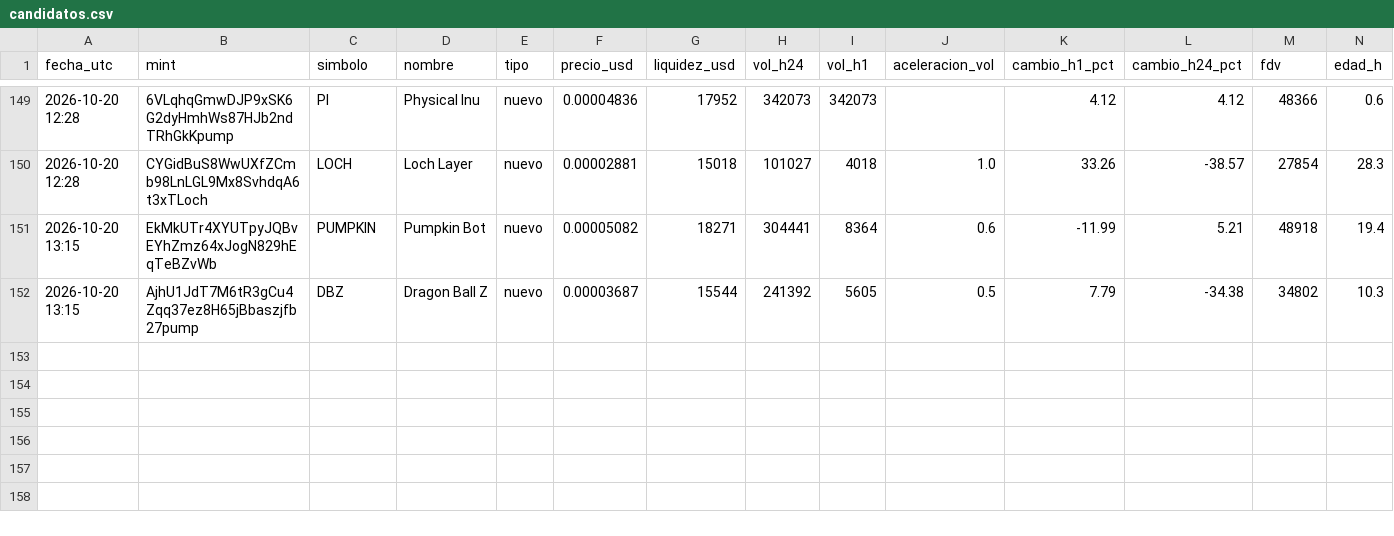
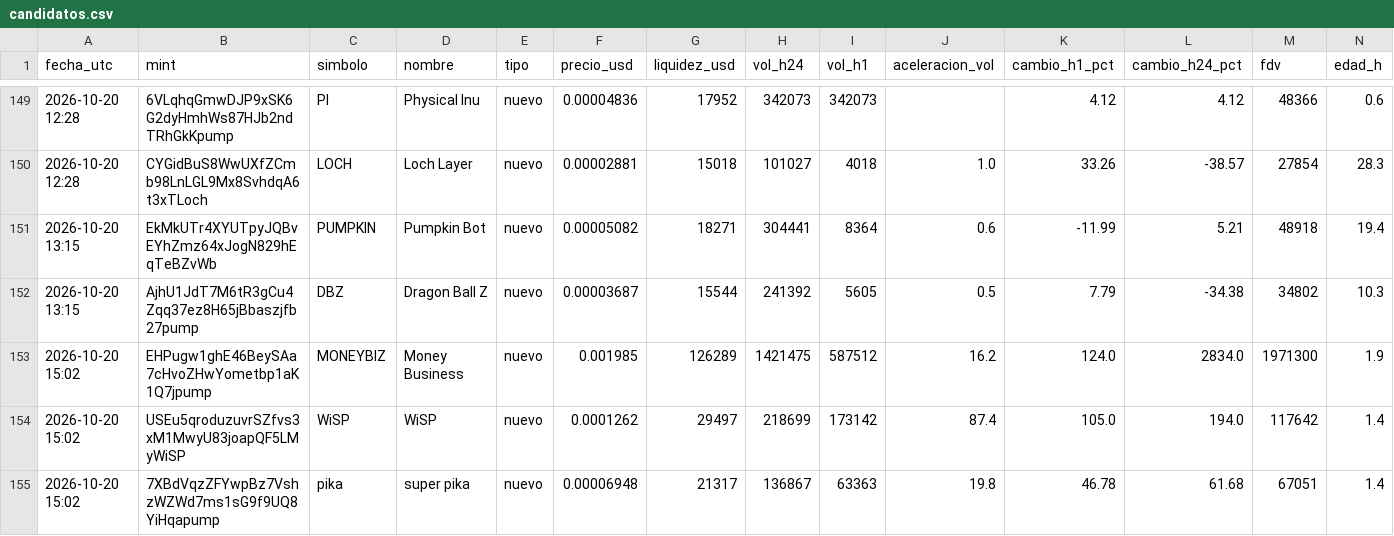
Before and after one commit to romeroyair9977-design/memecoins, a CSV file: data/candidatos.csv, drawn as a sheet; only a part is shown, gaps mark what is left out; rows hold the shown columns only; the diff names each change by its address in the sheet, - before the commit and + after, or states it on an @@ line.

```diff
--- a/data/candidatos.csv
+++ b/data/candidatos.csv
+row 153: 2026-10-20 15:02 | EHPugw1ghE46BeySAa7cHvoZHwYometbp1aK1Q7jpump | MONEYBIZ | Money Business | nuevo | 0.001985 | 126289 | 1421475 | 587512 | 16.2 | 124.0 | 2834.0 | 1971300 | 1.9
+row 154: 2026-10-20 15:02 | USEu5qroduzuvrSZfvs3xM1MwyU83joapQF5LMyWiSP | WiSP | WiSP | nuevo | 0.0001262 | 29497 | 218699 | 173142 | 87.4 | 105.0 | 194.0 | 117642 | 1.4
+row 155: 2026-10-20 15:02 | 7XBdVqzZFYwpBz7VshzWZWd7ms1sG9f9UQ8YiHqapump | pika | super pika | nuevo | 0.00006948 | 21317 | 136867 | 63363 | 19.8 | 46.78 | 61.68 | 67051 | 1.4
```
Also changed, not shown: data/paper_balance.csv, 1 other file.
